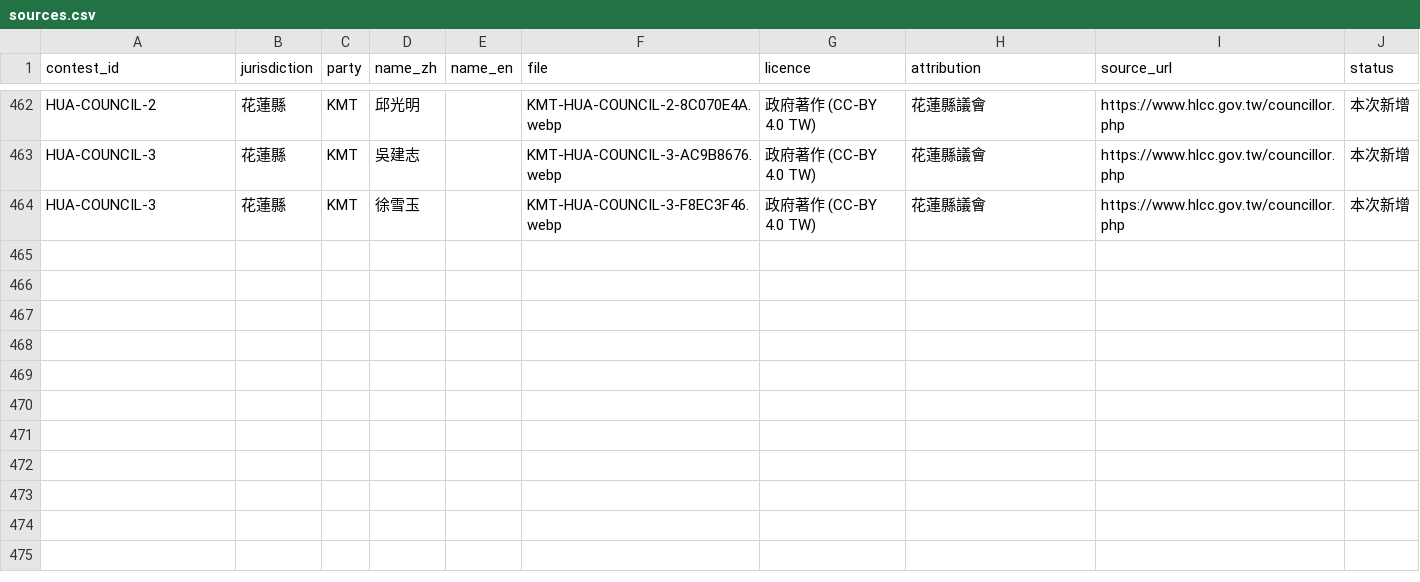
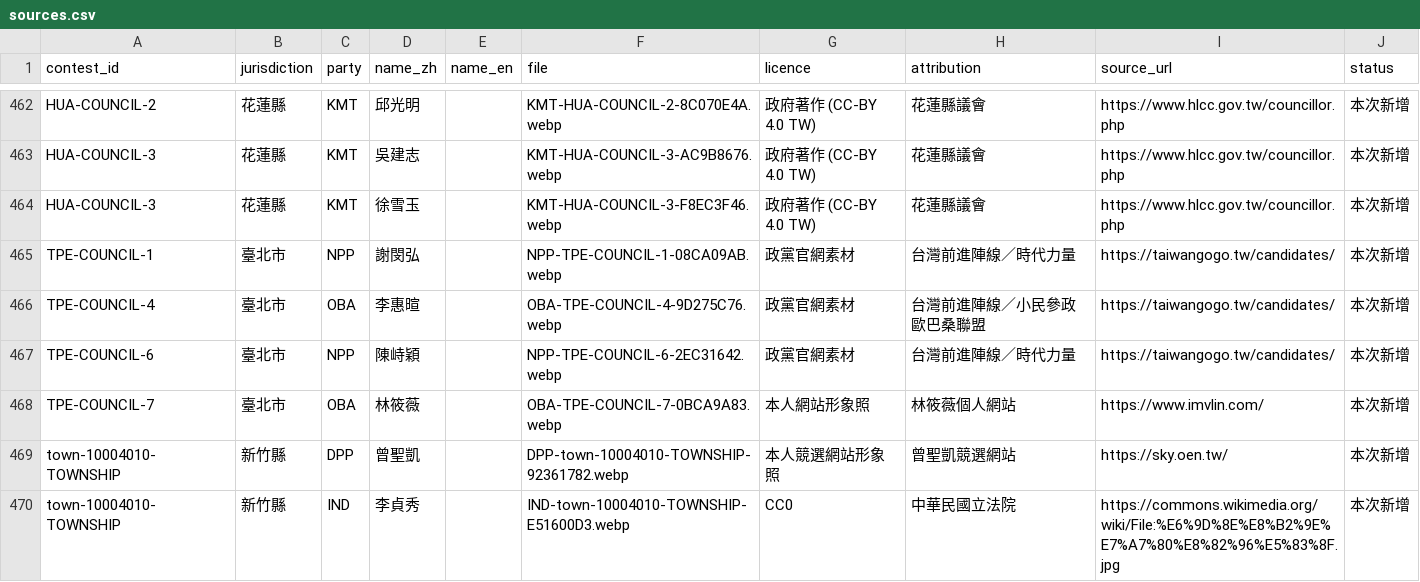
Before and after one commit to sexyoung/1128-vote-forecast, a CSV file: public/avatars/sources.csv, drawn as a sheet; only a part is shown, gaps mark what is left out.

```diff
--- a/public/avatars/sources.csv
+++ b/public/avatars/sources.csv
@@ -464 +464,7 @@ HUA-COUNCIL-3,花蓮縣,KMT,吳建志,,KMT-HUA-COUNCIL-3-AC9B8676.webp,政府著
 HUA-COUNCIL-3,花蓮縣,KMT,徐雪玉,,KMT-HUA-COUNCIL-3-F8EC3F46.webp,政府著作 (CC-BY 4.0 TW),花蓮縣議會,https://www.hlcc.gov.tw/councillor.php,本次新增
+TPE-COUNCIL-1,臺北市,NPP,謝閔弘,,NPP-TPE-COUNCIL-1-08CA09AB.webp,政黨官網素材,台灣前進陣線／時代力量,https://taiwangogo.tw/candidates/,本次新增
+TPE-COUNCIL-4,臺北市,OBA,李惠暄,,OBA-TPE-COUNCIL-4-9D275C76.webp,政黨官網素材,台灣前進陣線／小民參政歐巴桑聯盟,https://taiwangogo.tw/candidates/,本次新增
+TPE-COUNCIL-6,臺北市,NPP,陳峙穎,,NPP-TPE-COUNCIL-6-2EC31642.webp,政黨官網素材,台灣前進陣線／時代力量,https://taiwangogo.tw/candidates/,本次新增
+TPE-COUNCIL-7,臺北市,OBA,林筱薇,,OBA-TPE-COUNCIL-7-0BCA9A83.webp,本人網站形象照,林筱薇個人網站,https://www.imvlin.com/,本次新增
+town-10004010-TOWNSHIP,新竹縣,DPP,曾聖凱,,DPP-town-10004010-TOWNSHIP-92361782.webp,本人競選網站形象照,曾聖凱競選網站,https://sky.oen.tw/,本次新增
+town-10004010-TOWNSHIP,新竹縣,IND,李貞秀,,IND-town-10004010-TOWNSHIP-E51600D3.webp,CC0,中華民國立法院,https://commons.wikimedia.org/wiki/File:%E6%9D%8E%E8%B2%9E%E7%A7%80%E8%82%96%E5%83%8F.jpg,本次新增
```
Also changed, not shown: 8 other files.
